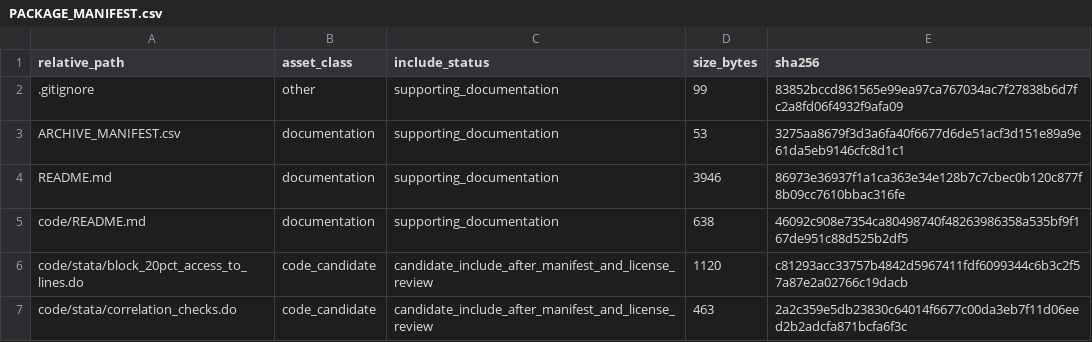
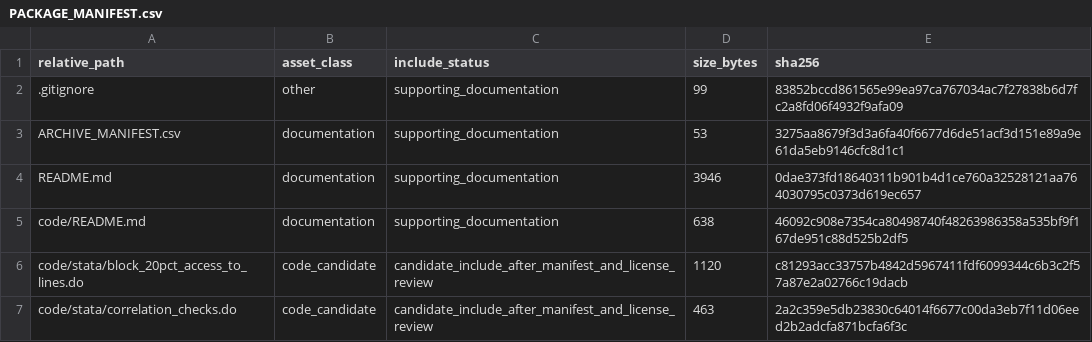
Before and after one commit to dlevinson/paper-2010-06-how-streetcars-shaped-suburbanization-granger-causality-in-twin-cities, a CSV file: PACKAGE_MANIFEST.csv, drawn as a sheet; only a part is shown.

Commit message:
Refresh package metadata after upload routing

```diff
--- a/PACKAGE_MANIFEST.csv
+++ b/PACKAGE_MANIFEST.csv
@@ -3,3 +3,3 @@ relative_path,asset_class,include_status,size_bytes,sha256
 ARCHIVE_MANIFEST.csv,documentation,supporting_documentation,53,3275aa8679f3d3a6fa40f6677d6de51acf3d151e89a9e61da5eb9146cfc8d1c1
-README.md,documentation,supporting_documentation,3946,86973e36937f1a1ca363e34e128b7c7cbec0b120c877f8b09cc7610bbac316fe
+README.md,documentation,supporting_documentation,3946,0dae373fd18640311b901b4d1ce760a32528121aa764030795c0373d619ec657
 code/README.md,documentation,supporting_documentation,638,46092c908e7354ca80498740f48263986358a535bf9f167de951c88d525b2df5
```
Also changed, not shown: 3 other files.
